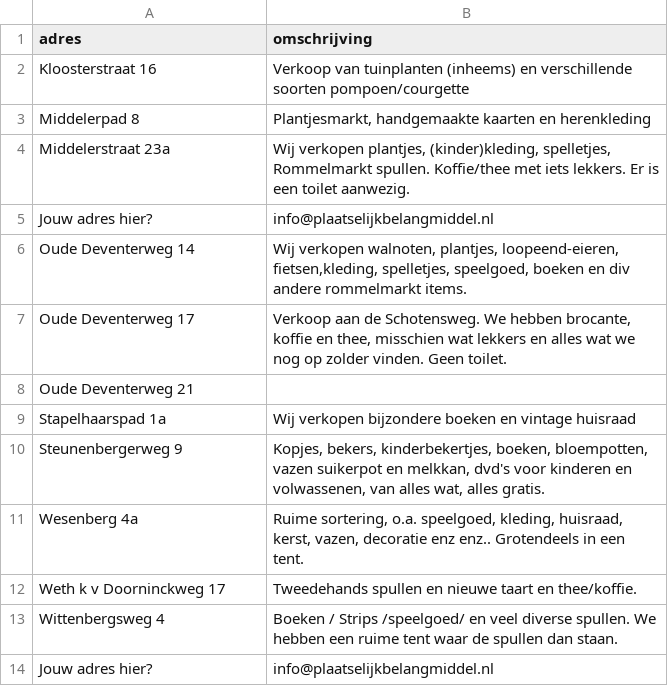
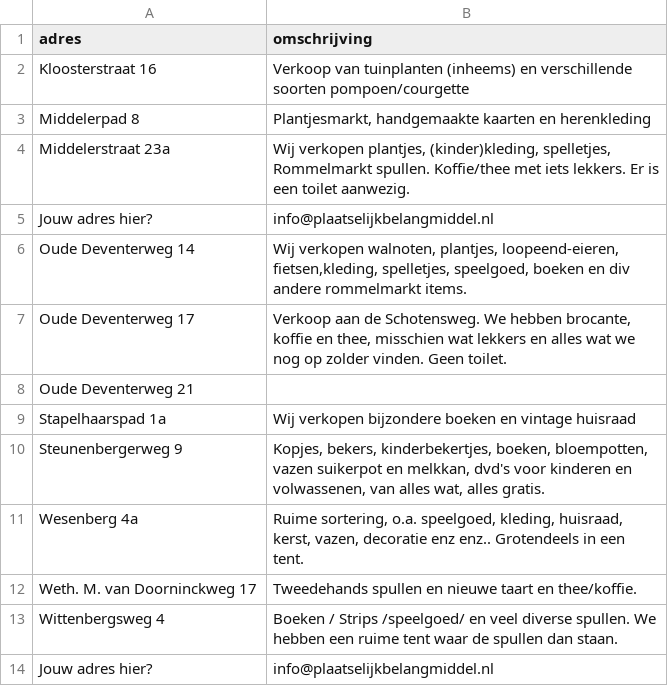
Before and after one commit to niesink/middelmarkt, a CSV file: kramen.csv, drawn as a sheet.

Commit message:
Update kramen.csv

```diff
--- a/kramen.csv
+++ b/kramen.csv
@@ -11,3 +11,3 @@ adres,omschrijving
 "Wesenberg 4a","Ruime sortering, o.a. speelgoed, kleding, huisraad, kerst, vazen,  decoratie enz enz.. Grotendeels in een tent."
-"Weth k v Doorninckweg 17","Tweedehands spullen en nieuwe taart en thee/koffie."
+"Weth. M. van Doorninckweg 17","Tweedehands spullen en nieuwe taart en thee/koffie."
 "Wittenbergsweg 4","Boeken / Strips /speelgoed/ en veel diverse spullen. We hebben een ruime tent waar de spullen dan staan."
```
